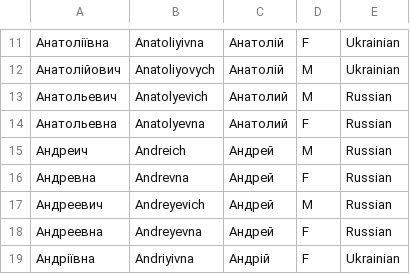
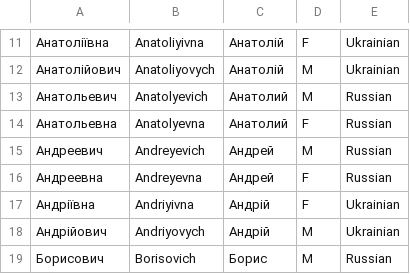
Before and after one commit to perey/namegen, a CSV file: namechoose/dat/pmatronymic.csv, drawn as a sheet; only a part is shown, gaps mark what is left out; the shorter side is filled out with more unchanged rows; the diff names each change by its address in the sheet, - before the commit and + after, or states it on an @@ line.

Commit message:
Removed a pair of colloquial Russian patronymics.

```diff
--- a/namechoose/dat/pmatronymic.csv
+++ b/namechoose/dat/pmatronymic.csv
-row 15: Андреич | Andreich | Андрей | M | Russian
-row 16: Андревна | Andrevna | Андрей | F | Russian
```
